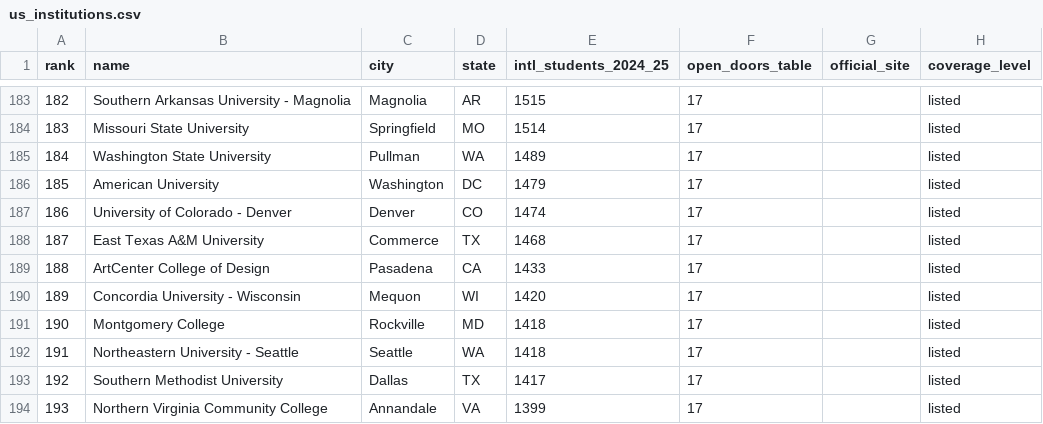
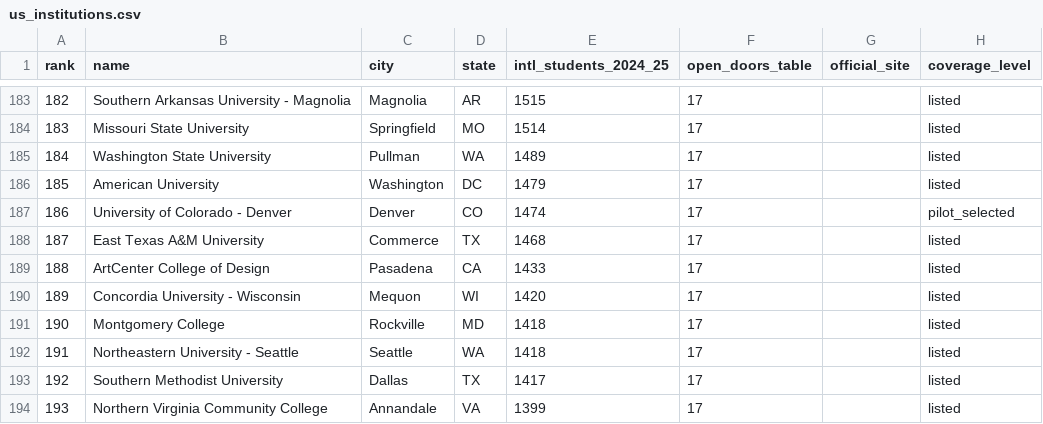
Before and after one commit to Sankeerthanleo26/DISHAA, a CSV file: sources/universities/us_institutions.csv, drawn as a sheet; only a part is shown, gaps mark what is left out.

```diff
--- a/sources/universities/us_institutions.csv
+++ b/sources/universities/us_institutions.csv
@@ -186,3 +186,3 @@ rank,name,city,state,intl_students_2024_25,open_doors_table,official_site,covera
 185,American University,Washington,DC,1479,17,,listed
-186,University of Colorado - Denver,Denver,CO,1474,17,,listed
+186,University of Colorado - Denver,Denver,CO,1474,17,,pilot_selected
 187,East Texas A&M University,Commerce,TX,1468,17,,listed
```
Also changed, not shown: 2 other files.
